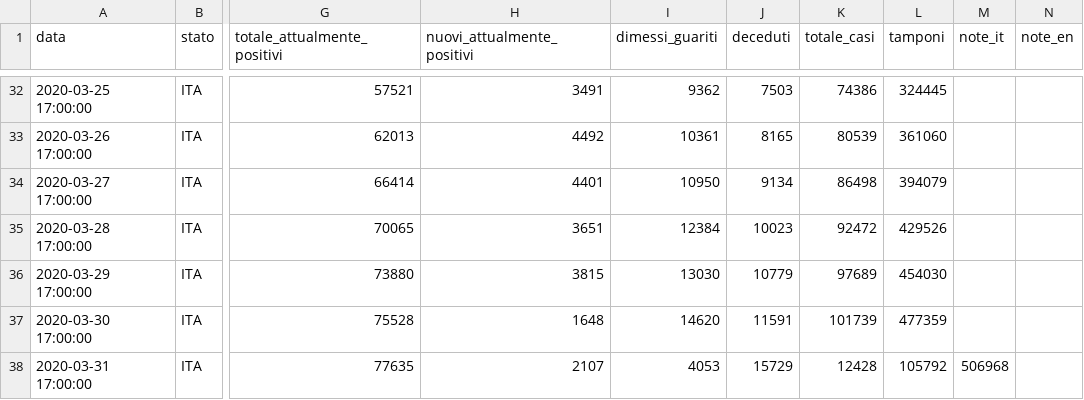
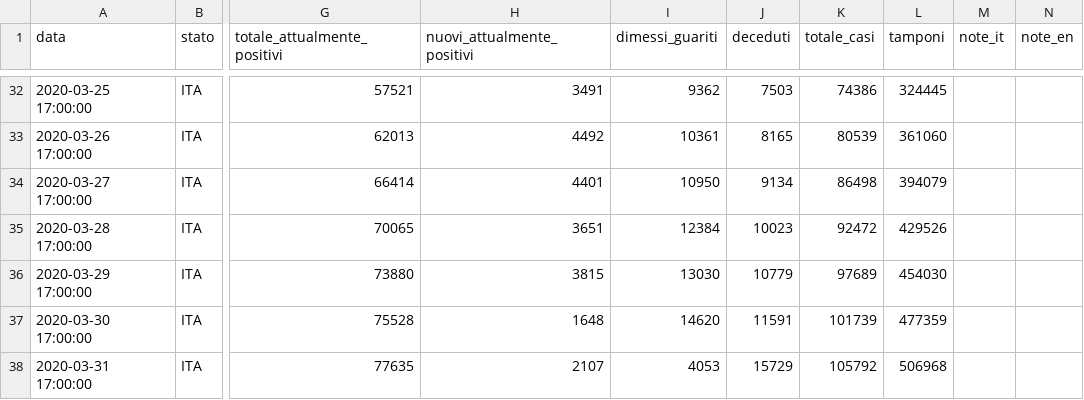
Before and after one commit to camposanto95/prova, a CSV file: italia.csv, drawn as a sheet; only a part is shown, gaps mark what is left out; the diff names each change by its address in the sheet, - before the commit and + after, or states it on an @@ line.

Commit message:
Update italia.csv

```diff
--- a/italia.csv
+++ b/italia.csv
-K38 (totale_casi): 12428
+K38 (totale_casi): 105792
-L38 (tamponi): 105792
+L38 (tamponi): 506968
-M38 (note_it): 506968
+M38 (note_it): (empty)
```
